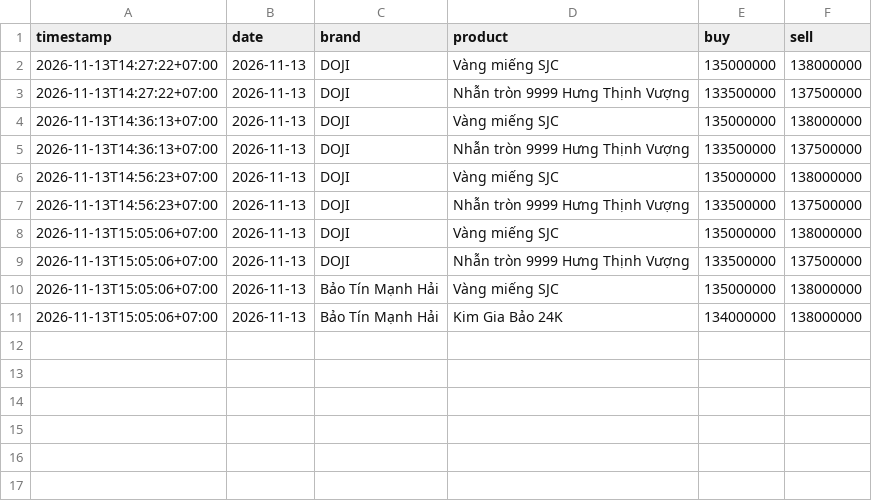
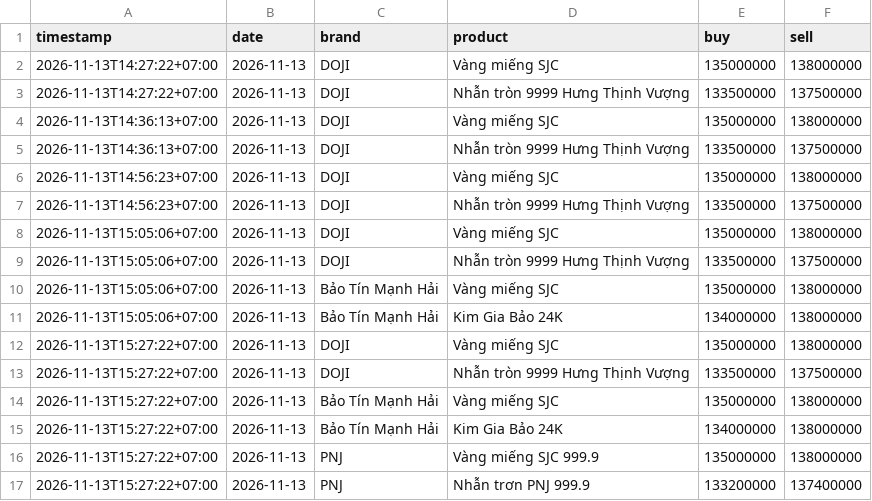
Before and after one commit to mhn16vibe/gia-vang-vibe, a CSV file: data/prices.csv, drawn as a sheet; the diff names each change by its address in the sheet, - before the commit and + after, or states it on an @@ line.

```diff
--- a/data/prices.csv
+++ b/data/prices.csv
+row 12: 2026-11-13T15:27:22+07:00 | 2026-11-13 | DOJI | Vàng miếng SJC | 135000000 | 138000000
+row 13: 2026-11-13T15:27:22+07:00 | 2026-11-13 | DOJI | Nhẫn tròn 9999 Hưng Thịnh Vượng | 133500000 | 137500000
+row 14: 2026-11-13T15:27:22+07:00 | 2026-11-13 | Bảo Tín Mạnh Hải | Vàng miếng SJC | 135000000 | 138000000
+row 15: 2026-11-13T15:27:22+07:00 | 2026-11-13 | Bảo Tín Mạnh Hải | Kim Gia Bảo 24K | 134000000 | 138000000
+row 16: 2026-11-13T15:27:22+07:00 | 2026-11-13 | PNJ | Vàng miếng SJC 999.9 | 135000000 | 138000000
+row 17: 2026-11-13T15:27:22+07:00 | 2026-11-13 | PNJ | Nhẫn trơn PNJ 999.9 | 133200000 | 137400000
```
Also changed, not shown: 3 other files.
